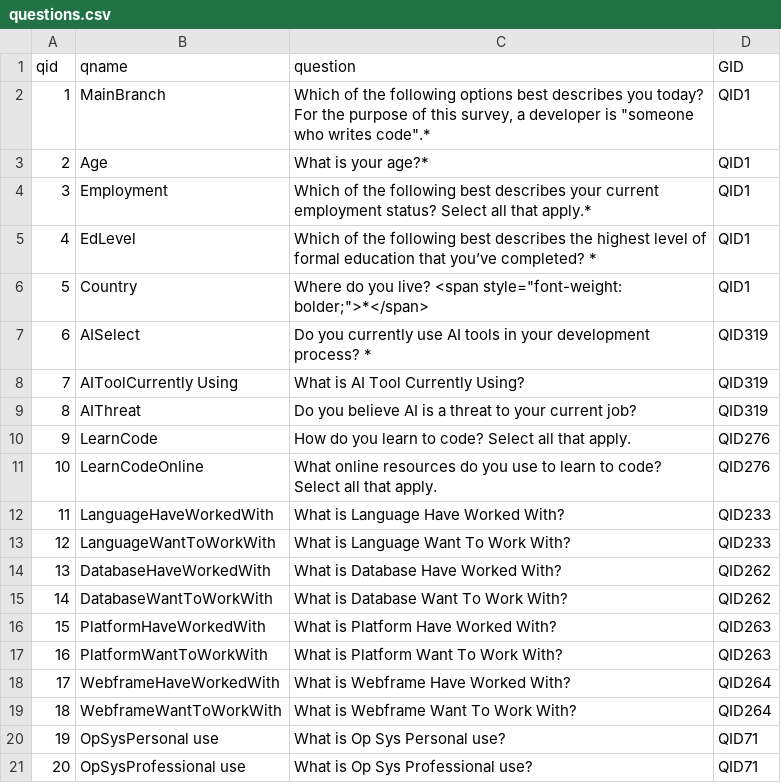
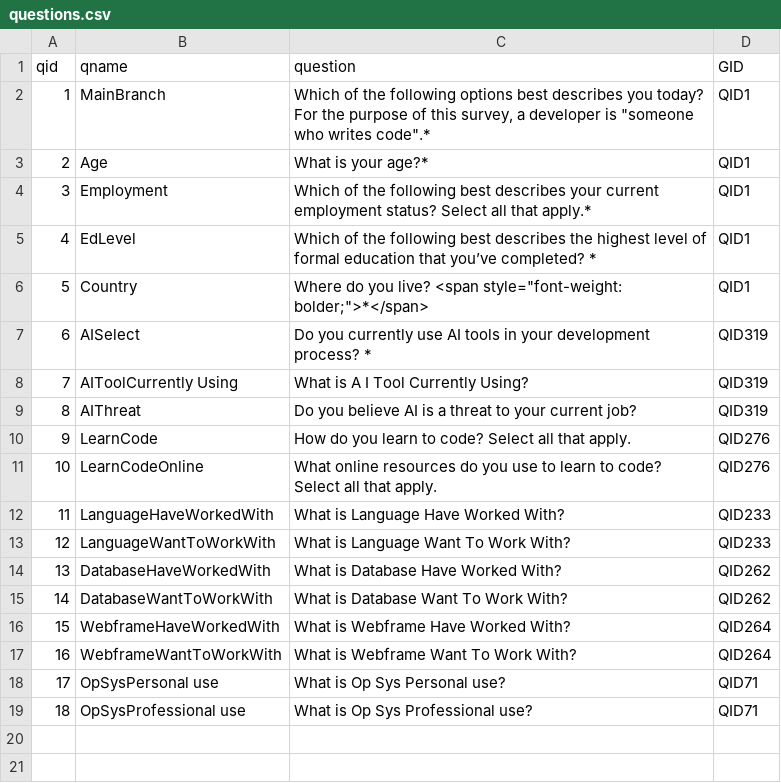
Before and after one commit to trantathung2004/database-project-stackoverflow-survey-analysis, a CSV file: db/cleaned-data/questions.csv, drawn as a sheet; removed rows and columns are numbered as before the commit, all else as after; the diff names each change by its address in the sheet, - before the commit and + after, or states it on an @@ line.

```diff
--- a/db/cleaned-data/questions.csv
+++ b/db/cleaned-data/questions.csv
-C8 (question): What is AI Tool Currently Using?
+C8 (question): What is A I Tool Currently Using?
-row 16: 15 | PlatformHaveWorkedWith | What is Platform Have Worked With? | QID263
-row 17: 16 | PlatformWantToWorkWith | What is Platform Want To Work With? | QID263
@@ column A (qid) renumbered from row 16 down @@
```
Also changed, not shown: db/cleaned-data/answer.csv, db/cleaned-data/qid_answerid.csv, 4 other files.
